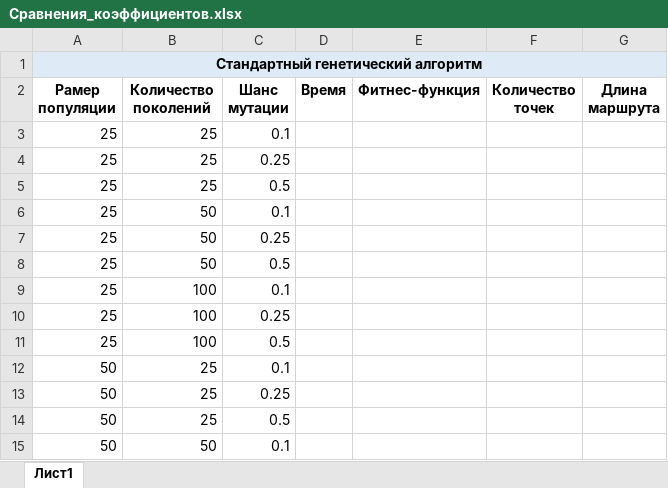
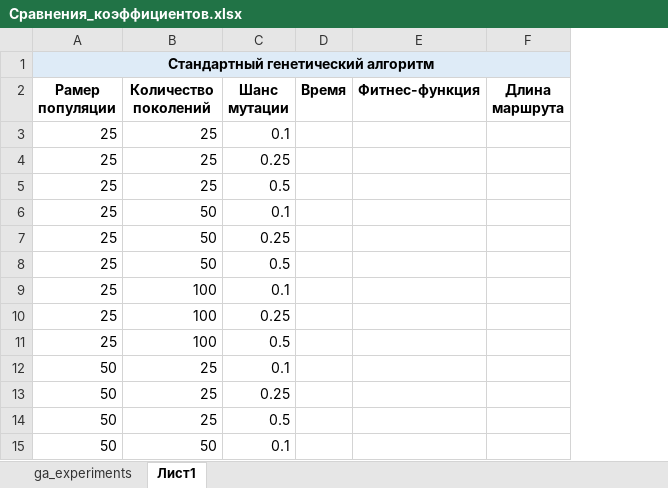
Before and after one commit to Likogeles/AlgorithmCompare, an Excel workbook: Сравнения/Сравнения_коэффициентов.xlsx, sheet Лист1, drawn as a sheet; only a part is shown; values as stored, in another font and other column widths than the file's, no borders; the diff names each change by its address in the sheet, - before the commit and + after, or states it on an @@ line.

```diff
--- a/Сравнения/Сравнения_коэффициентов.xlsx (sheet Лист1)
+++ b/Сравнения/Сравнения_коэффициентов.xlsx (sheet Лист1)
+sheet tab: ga_experiments
-column F (Количество точек), empty
```
Also changed, not shown: 2 other files.
